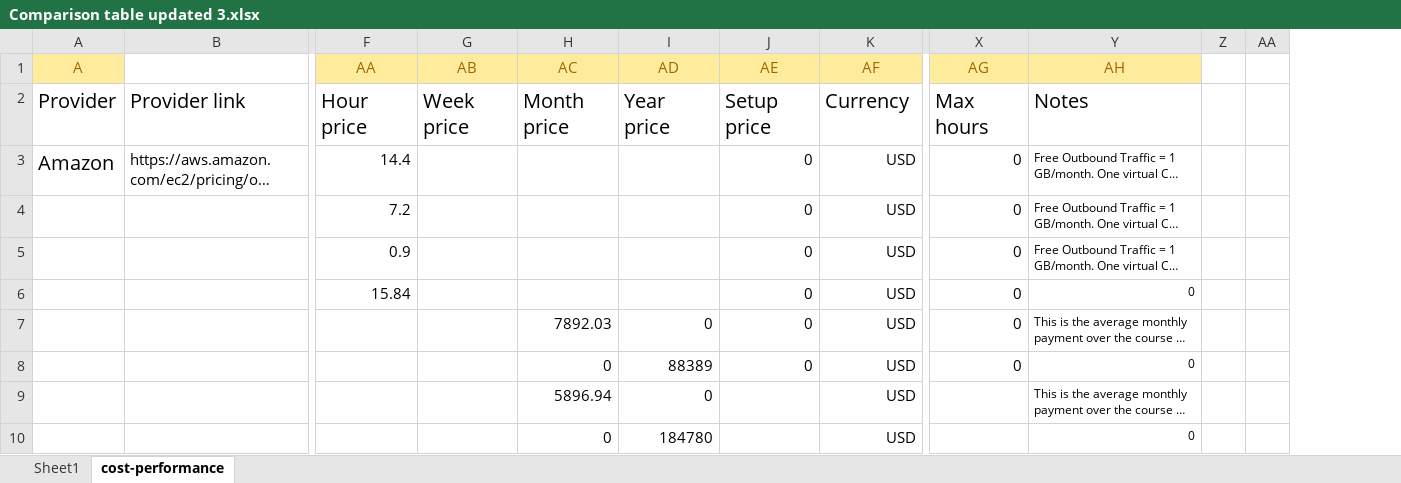
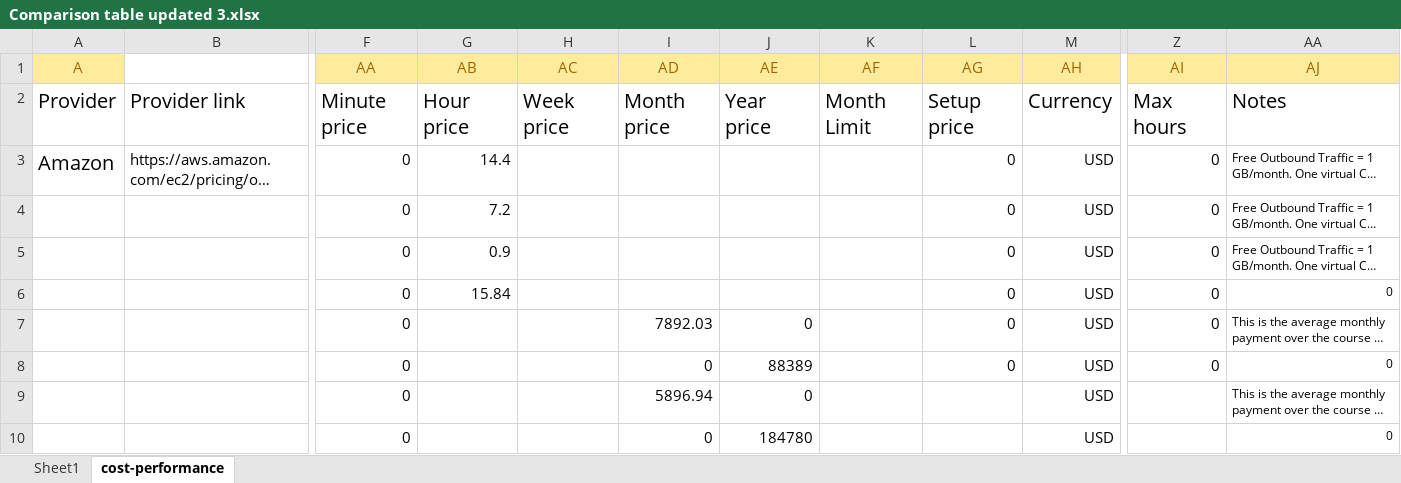
Before and after one commit to pyotr777/cloud_providers, an Excel workbook: Comparison table updated 3.xlsx, sheet cost-performance, drawn as a sheet; only a part is shown, gaps mark what is left out; long unchanged cells end in …; values as stored, in another font and other column widths than the file's, no borders; conditional formats not drawn; removed rows and columns are numbered as before the commit, all else as after; the diff covers the shown part only; the diff names each change by its address in the sheet, - before the commit and + after, or states it on an @@ line.

Commit message:
Added IDCF. Added minutely pricing and month limit columns.

```diff
--- a/Comparison table updated 3.xlsx (sheet cost-performance)
+++ b/Comparison table updated 3.xlsx (sheet cost-performance)
+column L (AG), rows 2-8: Setup price | 0 | 0 | 0 | 0 | 0 | 0
+column M (AH), rows 2-10: Currency | USD | USD | USD | USD | USD | USD | USD | USD
-column Z, empty
-column AA, empty
-Z1: AG
+Z1: AI
-AA1: AH
+AA1: AJ
-F2 (AA): Hour price
+F2 (AA): Minute price
-G2 (AB): Week price
+G2 (AB): Hour price
-H2 (AC): Month price
+H2 (AC): Week price
-I2 (AD): Year price
+I2 (AD): Month price
-J2 (AE): Setup price
+J2 (AE): Year price
-K2 (AF): Currency
+K2 (AF): Month Limit
-F3 (AA): 14.4
+F3 (AA): 0
-G3 (AB): (empty)
+G3 (AB): 14.4
-J3:J6 (AE): 0
+J3:J6 (AE): (empty)
-K3:K10 (AF): USD
+K3:K10 (AF): (empty)
-F4 (AA): 7.2
+F4 (AA): 0
-G4 (AB): (empty)
+G4 (AB): 7.2
-F5 (AA): 0.9
+F5 (AA): 0
-G5 (AB): (empty)
+G5 (AB): 0.9
-F6 (AA): 15.84
+F6 (AA): 0
-G6 (AB): (empty)
+G6 (AB): 15.84
-F7:F10 (AA): (empty)
+F7:F10 (AA): 0
-H7 (AC): 7892.03
+H7 (AC): (empty)
-I7 (AD): 0
+I7 (AD): 7892.03
-H8 (AC): 0
+H8 (AC): (empty)
-I8 (AD): 88389
+I8 (AD): 0
-J8 (AE): 0
+J8 (AE): 88389
-H9 (AC): 5896.94
+H9 (AC): (empty)
-I9 (AD): 0
+I9 (AD): 5896.94
-J9 (AE): (empty)
+J9 (AE): 0
-H10 (AC): 0
+H10 (AC): (empty)
-I10 (AD): 184780
+I10 (AD): 0
-J10 (AE): (empty)
+J10 (AE): 184780
```
Also changed, not shown: 2 added rows and 195 edited cells elsewhere in this sheet, sheet Sheet1, formulas that keep their value, 2 other files.
